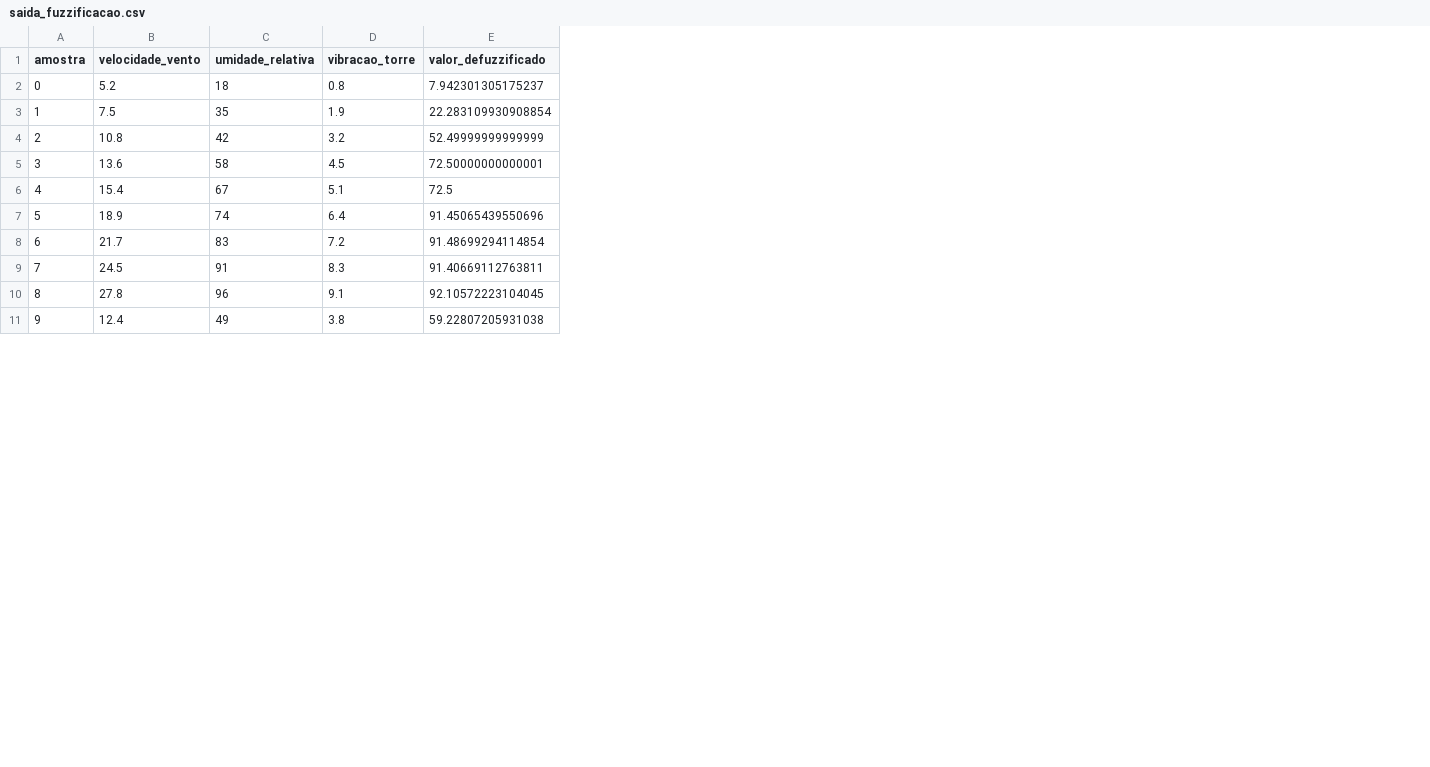
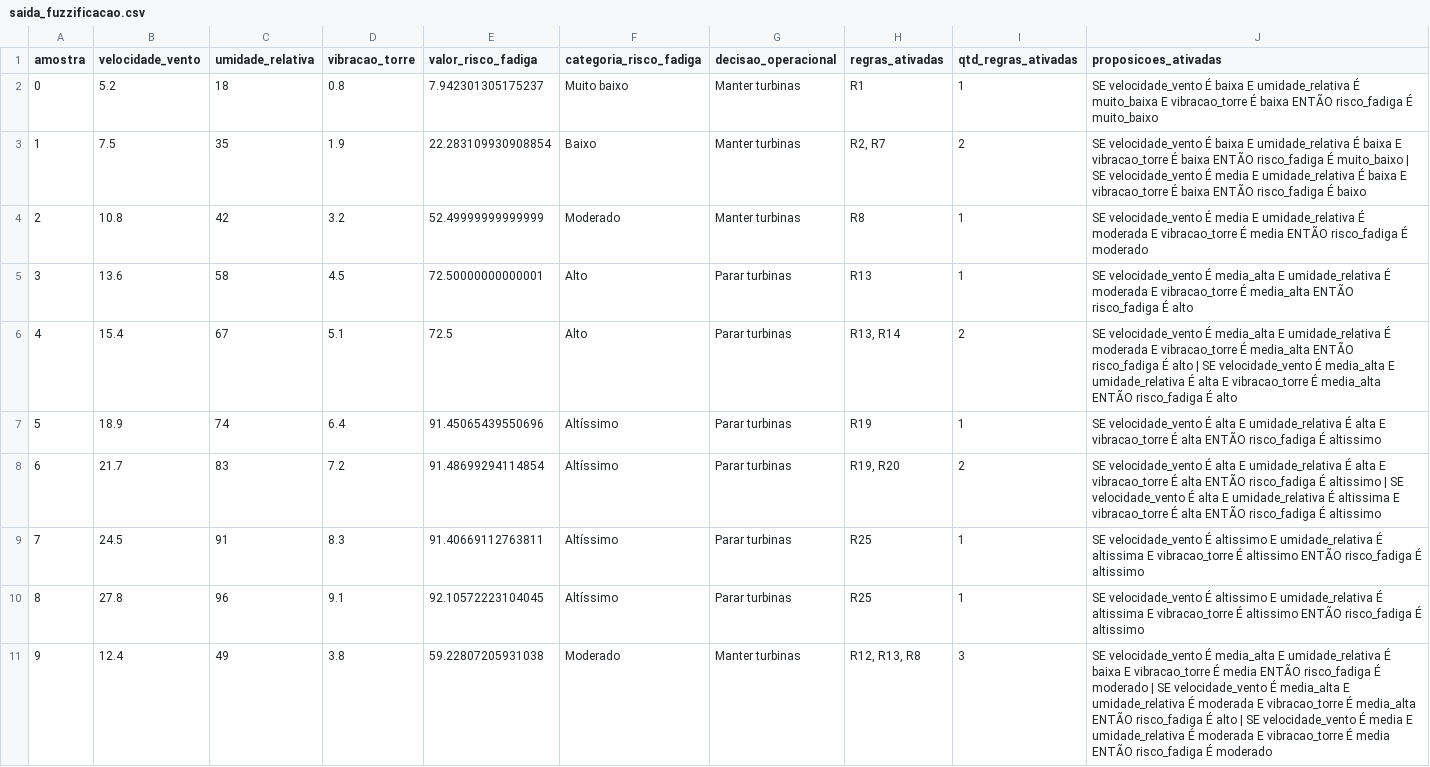
Before and after one commit to matheusssilva991/Mestrado, a CSV file: fuzzy/trabalho_1/output/hamacher/saida_fuzzificacao.csv, drawn as a sheet; only a part is shown; the diff names each change by its address in the sheet, - before the commit and + after, or states it on an @@ line.

Commit message:
feat: add regras acionadas na saída trabalho fuzzy

```diff
--- a/fuzzy/trabalho_1/output/hamacher/saida_fuzzificacao.csv
+++ b/fuzzy/trabalho_1/output/hamacher/saida_fuzzificacao.csv
+column F (categoria_risco_fadiga), rows 2-11: Muito baixo | Baixo | Moderado | Alto | Alto | Altíssimo | Altíssimo | Altíssimo | Altíssimo | Moderado
+column G (decisao_operacional), rows 2-11: Manter turbinas | Manter turbinas | Manter turbinas | Parar turbinas | Parar turbinas | Parar turbinas | Parar turbinas | Parar turbinas | Parar turbinas | Manter turbinas
+column H (regras_ativadas), rows 2-11: R1 | R2, R7 | R8 | R13 | R13, R14 | R19 | R19, R20 | R25 | R25 | R12, R13, R8
+column I (qtd_regras_ativadas), rows 2-11: 1 | 2 | 1 | 1 | 2 | 1 | 2 | 1 | 1 | 3
+column J (proposicoes_ativadas), rows 2-11: SE velocidade_vento É baixa E umidade_relativa É muito_baixa E vibracao_torre É baixa ENTÃO risco_fadiga É muito_baixo | SE velocidade_vento É baixa E umidade_relativa É baixa E vibracao_torre É baixa ENTÃO risco_fadiga É muito_baixo | SE velocidade_vento É media E umidade_relativa É baixa E vibracao_torre É baixa ENTÃO risco_fadiga É baixo | SE velocidade_vento É media E umidade_relativa É moderada E vibracao_torre É media ENTÃO risco_fadiga É moderado | SE velocidade_vento É media_alta E umidade_relativa É moderada E vibracao_torre É media_alta ENTÃO risco_fadiga É alto | SE velocidade_vento É media_alta E umidade_relativa É moderada E vibracao_torre É media_alta ENTÃO risco_fadiga É alto | SE velocidade_vento É media_alta E umidade_relativa É alta E vibracao_torre É media_alta ENTÃO risco_fadiga É alto | SE velocidade_vento É alta E umidade_relativa É alta E vibracao_torre É alta ENTÃO risco_fadiga É altissimo | SE velocidade_vento É alta E umidade_relativa É alta E vibracao_torre É alta ENTÃO risco_fadiga É altissimo | SE velocidade_vento É alta E umidade_relativa É altissima E vibracao_torre É alta ENTÃO risco_fadiga É altissimo | SE velocidade_vento É altissimo E umidade_relativa É altissima E vibracao_torre É altissimo ENTÃO risco_fadiga É altissimo | SE velocidade_vento É altissimo E umidade_relativa É altissima E vibracao_torre É altissimo ENTÃO risco_fadiga É altissimo | SE velocidade_vento É media_alta E umidade_relativa É baixa E vibracao_torre É media ENTÃO risco_fadiga É moderado | SE velocidade_vento É media_alta E umidade_relativa É moderada E vibracao_torre É media_alta ENTÃO risco_fadiga É alto | SE velocidade_vento É media E umidade_relativa É moderada E vibracao_torre É media ENTÃO risco_fadiga É moderado
-E1: valor_defuzzificado
+E1: valor_risco_fadiga
```
Also changed, not shown: 51 other files.
